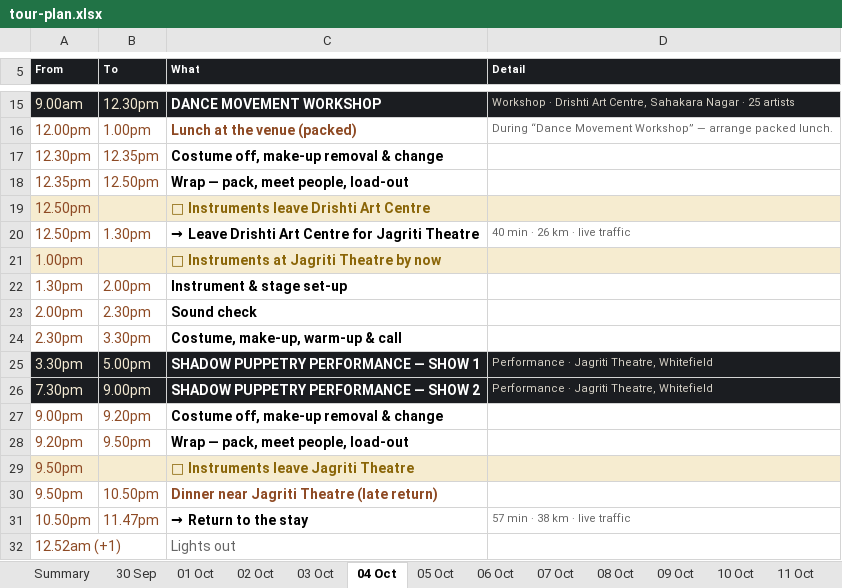
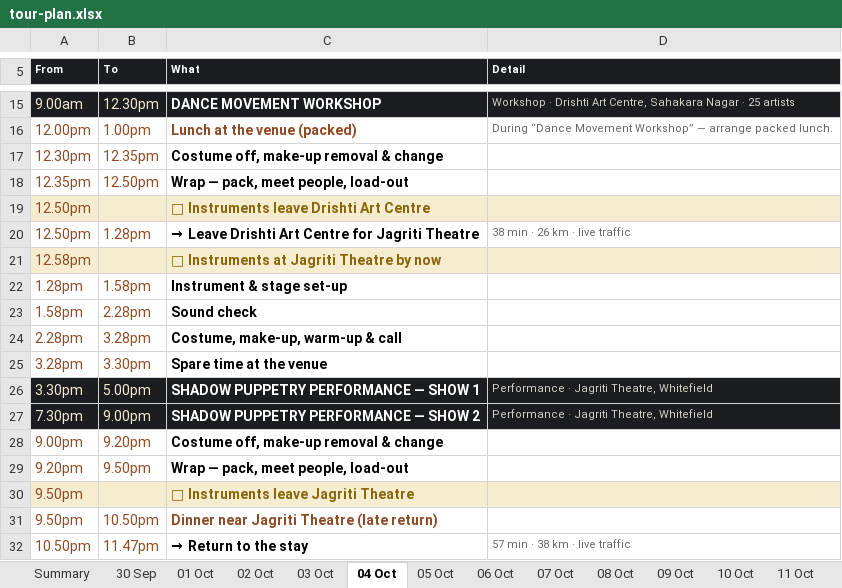
Before and after one commit to p-cult/bali-in-blr, an Excel workbook: plan/tour-plan.xlsx, sheet 04 Oct, drawn as a sheet; only a part is shown, gaps mark what is left out; the shorter side is filled out with more unchanged rows; values as stored, in another font and other column widths than the file's, no borders; removed rows and columns are numbered as before the commit, all else as after; the diff names each change by its address in the sheet, - before the commit and + after, or states it on an @@ line.

```diff
--- a/plan/tour-plan.xlsx (sheet 04 Oct)
+++ b/plan/tour-plan.xlsx (sheet 04 Oct)
-B20 (To): 1.30pm
+B20 (To): 1.28pm
-D20 (Detail): 40 min · 26 km · live traffic
+D20 (Detail): 38 min · 26 km · live traffic
-A21 (From): 1.00pm
+A21 (From): 12.58pm
-row 22: 1.30pm | 2.00pm | Instrument & stage set-up
-row 23: 2.00pm | 2.30pm | Sound check
+row 22: 1.28pm | 1.58pm | Instrument & stage set-up
+row 23: 1.58pm | 2.28pm | Sound check
+row 24: 2.28pm | 3.28pm | Costume, make-up, warm-up & call
-A25 (From): 2.30pm
+A25 (From): 3.28pm
-C25 (What): Costume, make-up, warm-up & call
+C25 (What): Spare time at the venue
```
Also changed, not shown: sheet 16 Oct, sheet 06 Oct, sheet 07 Oct, sheet Summary, sheet 13 Oct, sheet 15 Oct, plan/tour-plan-20th-mile-routine.xlsx, plan/tour-plan-20th-mile.xlsx, 12 other files.
